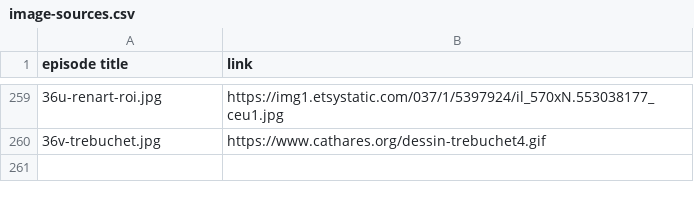
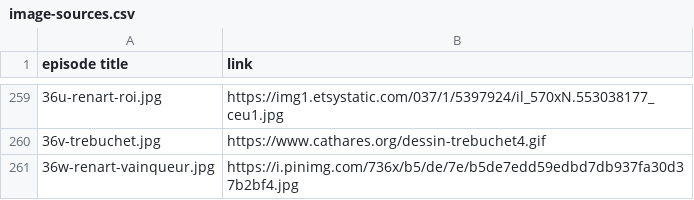
Before and after one commit to mcorne/roman-de-renart, a CSV file: documentation/image-sources.csv, drawn as a sheet; only a part is shown, gaps mark what is left out.

Commit message:
translated episode

```diff
--- a/documentation/image-sources.csv
+++ b/documentation/image-sources.csv
@@ -260 +260,2 @@ episode title	link
 36v-trebuchet.jpg	https://www.cathares.org/dessin-trebuchet4.gif
+36w-renart-vainqueur.jpg	https://i.pinimg.com/736x/b5/de/7e/b5de7edd59edbd7db937fa30d37b2bf4.jpg
```
Also changed, not shown: 12 other files.
